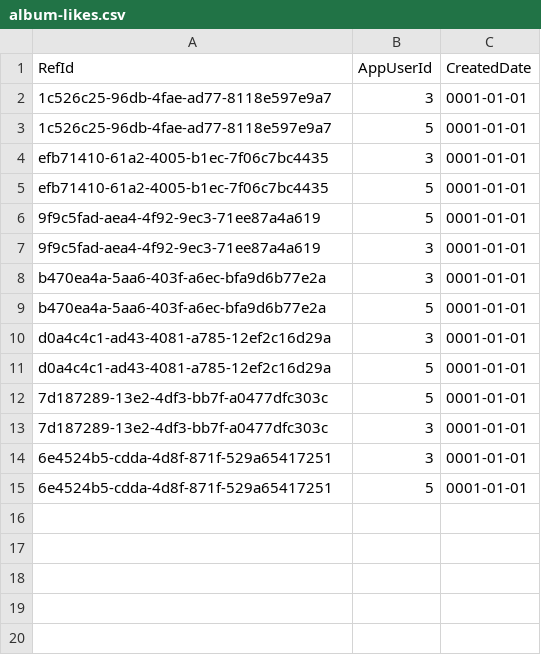
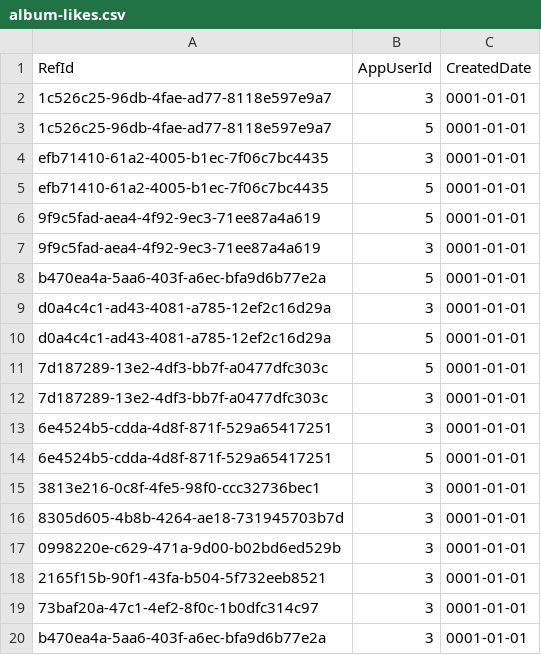
Before and after one commit to NetCoreApps/BlazorDiffusion, a CSV file: BlazorDiffusion/App_Data/seed/album-likes.csv, drawn as a sheet.

Commit message:
data

```diff
--- a/BlazorDiffusion/App_Data/seed/album-likes.csv
+++ b/BlazorDiffusion/App_Data/seed/album-likes.csv
@@ -7,3 +7,2 @@ efb71410-61a2-4005-b1ec-7f06c7bc4435,5,0001-01-01
 9f9c5fad-aea4-4f92-9ec3-71ee87a4a619,3,0001-01-01
-b470ea4a-5aa6-403f-a6ec-bfa9d6b77e2a,3,0001-01-01
 b470ea4a-5aa6-403f-a6ec-bfa9d6b77e2a,5,0001-01-01
@@ -15 +14,7 @@ d0a4c4c1-ad43-4081-a785-12ef2c16d29a,5,0001-01-01
 6e4524b5-cdda-4d8f-871f-529a65417251,5,0001-01-01
+3813e216-0c8f-4fe5-98f0-ccc32736bec1,3,0001-01-01
+8305d605-4b8b-4264-ae18-731945703b7d,3,0001-01-01
+0998220e-c629-471a-9d00-b02bd6ed529b,3,0001-01-01
+2165f15b-90f1-43fa-b504-5f732eeb8521,3,0001-01-01
+73baf20a-47c1-4ef2-8f0c-1b0dfc314c97,3,0001-01-01
+b470ea4a-5aa6-403f-a6ec-bfa9d6b77e2a,3,0001-01-01
```
Also changed, not shown: BlazorDiffusion/App_Data/seed/artifact-likes.csv.
